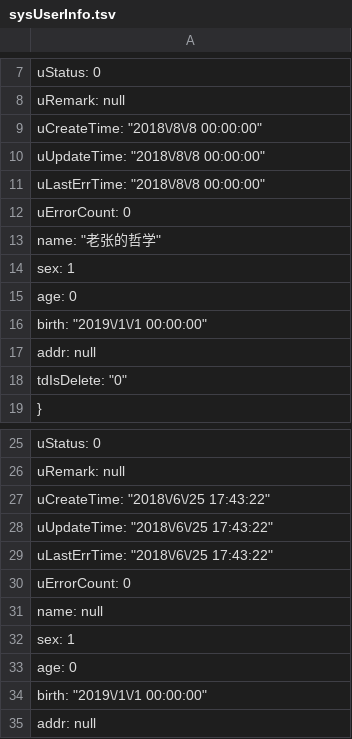
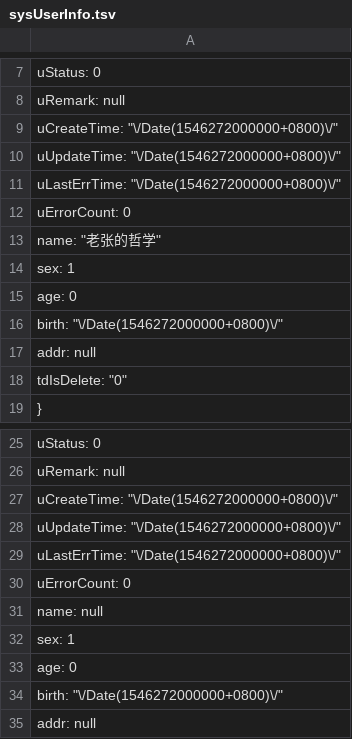
Before and after one commit to anjoy8/Blog.Data.Share, a TSV file: Blog.Core.Data.json/sysUserInfo.tsv, drawn as a sheet; only a part is shown, gaps mark what is left out; the diff covers the shown part only.

```diff
--- a/Blog.Core.Data.json/sysUserInfo.tsv
+++ b/Blog.Core.Data.json/sysUserInfo.tsv
@@ -8,5 +8,5 @@
     "uRemark": null,
-    "uCreateTime": "2018\/8\/8 00:00:00",
-    "uUpdateTime": "2018\/8\/8 00:00:00",
-    "uLastErrTime": "2018\/8\/8 00:00:00",
+    "uCreateTime": "\/Date(1546272000000+0800)\/",
+    "uUpdateTime": "\/Date(1546272000000+0800)\/",
+    "uLastErrTime": "\/Date(1546272000000+0800)\/",
     "uErrorCount": 0,
@@ -15,3 +15,3 @@
     "age": 0,
-    "birth": "2019\/1\/1 00:00:00",
+    "birth": "\/Date(1546272000000+0800)\/",
     "addr": null,
@@ -26,5 +26,5 @@
     "uRemark": null,
-    "uCreateTime": "2018\/6\/25 17:43:22",
-    "uUpdateTime": "2018\/6\/25 17:43:22",
-    "uLastErrTime": "2018\/6\/25 17:43:22",
+    "uCreateTime": "\/Date(1546272000000+0800)\/",
+    "uUpdateTime": "\/Date(1546272000000+0800)\/",
+    "uLastErrTime": "\/Date(1546272000000+0800)\/",
     "uErrorCount": 0,
@@ -33,3 +33,3 @@
     "age": 0,
-    "birth": "2019\/1\/1 00:00:00",
+    "birth": "\/Date(1546272000000+0800)\/",
     "addr": null,
```
Also changed, not shown: 148 edited cells elsewhere in this file, Blog.Core.Data.json/Module.tsv, Blog.Core.Data.json/Permission.tsv, 5 other files.
